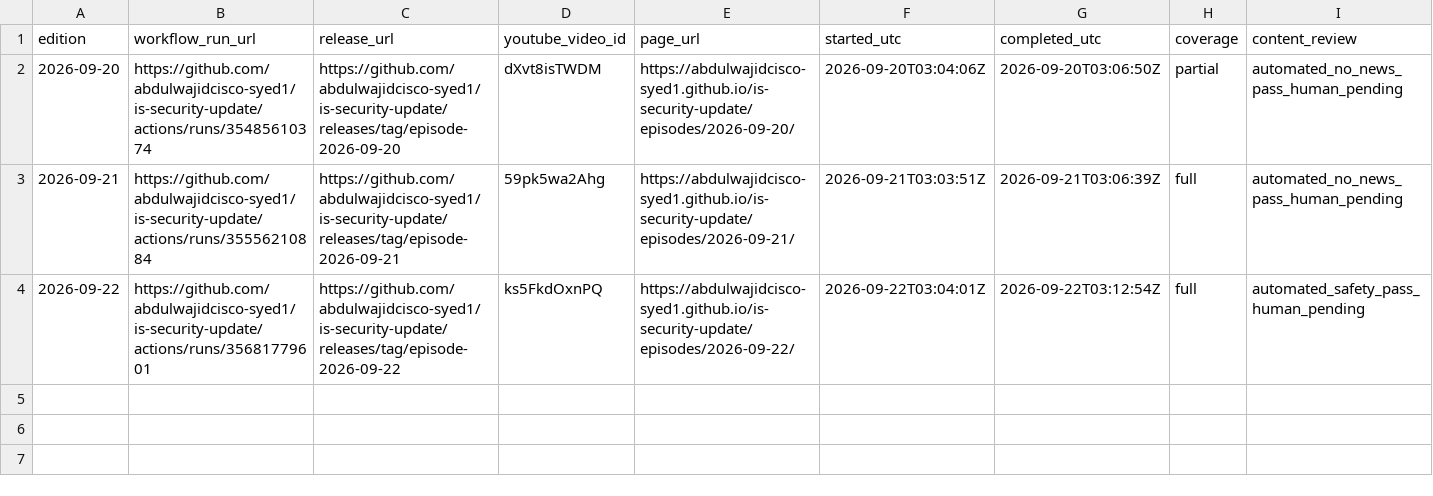
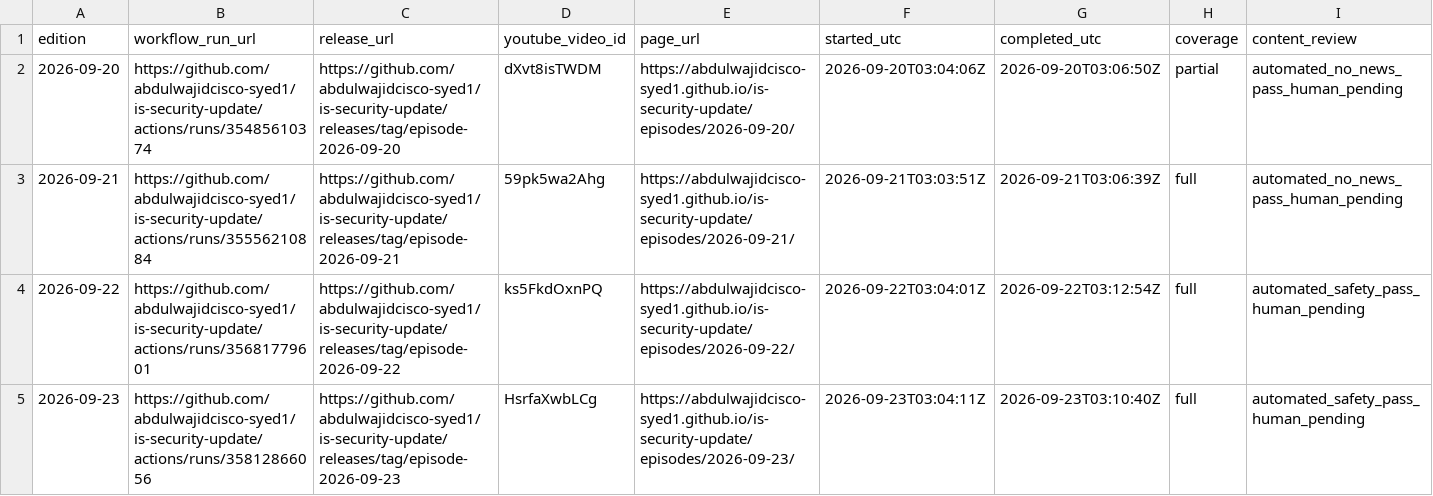
Before and after one commit to abdulwajidcisco-syed1/is-security-update, a CSV file: PILOT_LOG.csv, drawn as a sheet; only a part is shown; rows hold the shown columns only; the diff names each change by its address in the sheet, - before the commit and + after, or states it on an @@ line.

Commit message:
Record fourth scheduled pilot edition

```diff
--- a/PILOT_LOG.csv
+++ b/PILOT_LOG.csv
+row 5: 2026-09-23 | https://github.com/abdulwajidcisco-syed1/is-security-update/actions/runs/35812866056 | https://github.com/abdulwajidcisco-syed1/is-security-update/releases/tag/episode-2026-09-23 | HsrfaXwbLCg | https://abdulwajidcisco-syed1.github.io/is-security-update/episodes/2026-09-23/ | 2026-09-23T03:04:11Z | 2026-09-23T03:10:40Z | full | automated_safety_pass_human_pending
```
Also changed, not shown: 2 other files.
